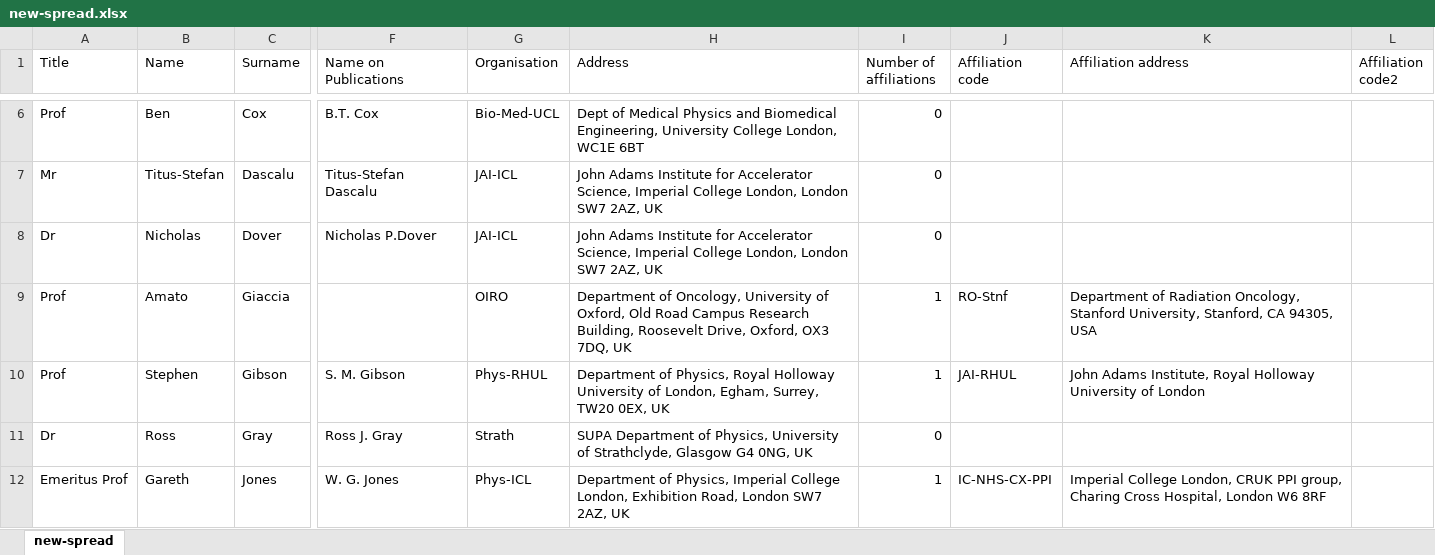
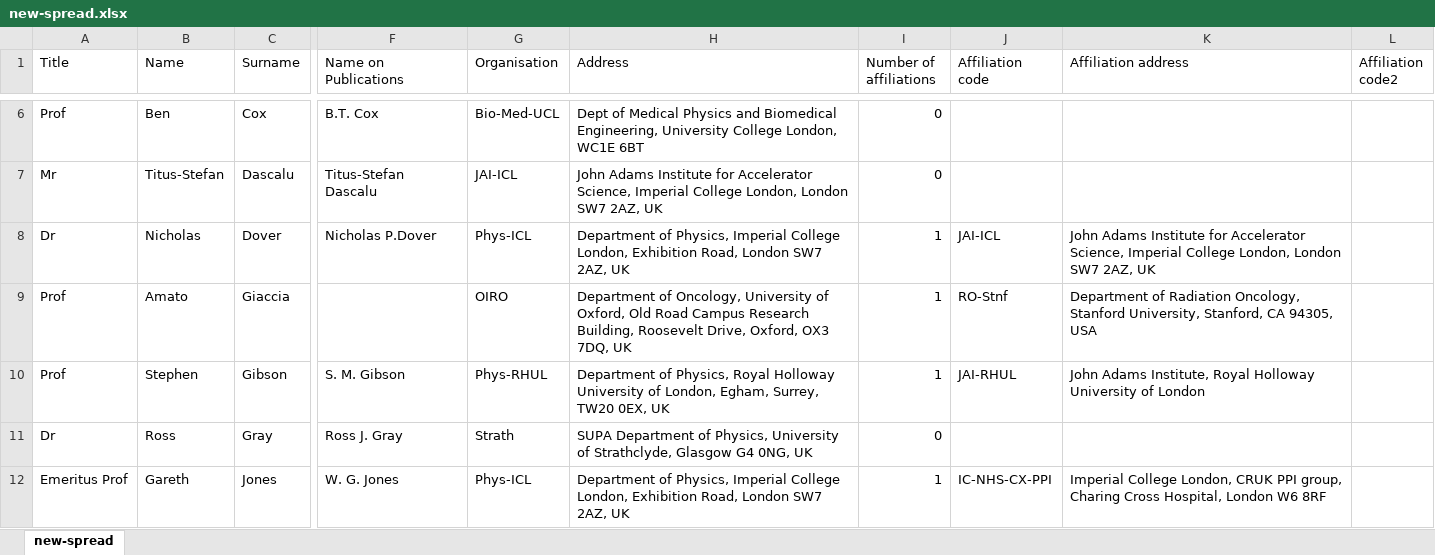
Before and after one commit to longkr/LhARA-Collaboration-lists, an Excel workbook: 11-CollaborationList/new-spread.xlsx, sheet new-spread, drawn as a sheet; only a part is shown, gaps mark what is left out; values as stored, in another font and other column widths than the file's, no borders; table styles not drawn; the diff covers the shown part only; the diff names each change by its address in the sheet, - before the commit and + after, or states it on an @@ line.

```diff
--- a/11-CollaborationList/new-spread.xlsx (sheet new-spread)
+++ b/11-CollaborationList/new-spread.xlsx (sheet new-spread)
-G8 (Organisation): JAI-ICL
+G8 (Organisation): Phys-ICL
-H8 (Address): John Adams Institute for Accelerator Science, Imperial College London, London SW7…
+H8 (Address): Department of Physics, Imperial College London, Exhibition Road, London SW7…
-I8 (Number of affiliations): 0
+I8 (Number of affiliations): 1
-J8 (Affiliation code): (empty)
+J8 (Affiliation code): JAI-ICL
-K8 (Affiliation address): (empty)
+K8 (Affiliation address): John Adams Institute for Accelerator Science, Imperial College London, London SW7 2AZ, UK
```
Also changed, not shown: 2 added rows, 8 edited cells and cell formats elsewhere in this sheet, 3 other files.
